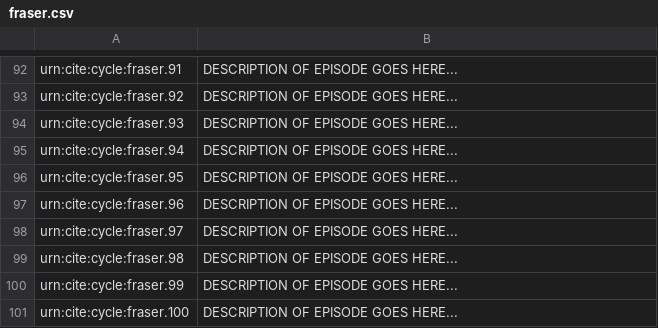
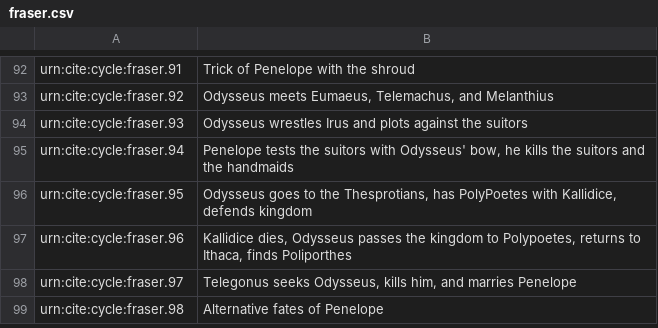
Before and after one commit to neelsmith/retelling, a CSV file: collections/fraser.csv, drawn as a sheet; only a part is shown, gaps mark what is left out; the diff covers the shown part only; the diff names each change by its address in the sheet, - before the commit and + after, or states it on an @@ line.

Commit message:
Update fraser.csv
finished through the end of the Epitome

```diff
--- a/collections/fraser.csv
+++ b/collections/fraser.csv
-B92: DESCRIPTION OF EPISODE GOES HERE...
+B92: Trick of Penelope with the shroud
-B93: DESCRIPTION OF EPISODE GOES HERE...
+B93: Odysseus meets Eumaeus, Telemachus, and Melanthius
-B94: DESCRIPTION OF EPISODE GOES HERE...
+B94: Odysseus wrestles Irus and plots against the suitors
-B95: DESCRIPTION OF EPISODE GOES HERE...
+B95: Penelope tests the suitors with Odysseus' bow, he kills the suitors and the handmaids
-B96: DESCRIPTION OF EPISODE GOES HERE...
+B96: Odysseus goes to the Thesprotians, has PolyPoetes with Kallidice, defends kingdom
-B97: DESCRIPTION OF EPISODE GOES HERE...
+B97: Kallidice dies, Odysseus passes the kingdom to Polypoetes, returns to Ithaca, finds Poliporthes
-B98: DESCRIPTION OF EPISODE GOES HERE...
+B98: Telegonus seeks Odysseus, kills him, and marries Penelope
-B99: DESCRIPTION OF EPISODE GOES HERE...
+B99: Alternative fates of Penelope
-row 100: urn:cite:cycle:fraser.99 | DESCRIPTION OF EPISODE GOES HERE...
-row 101: urn:cite:cycle:fraser.100 | DESCRIPTION OF EPISODE GOES HERE...
```
Also changed, not shown: 28 edited cells elsewhere in this file.
